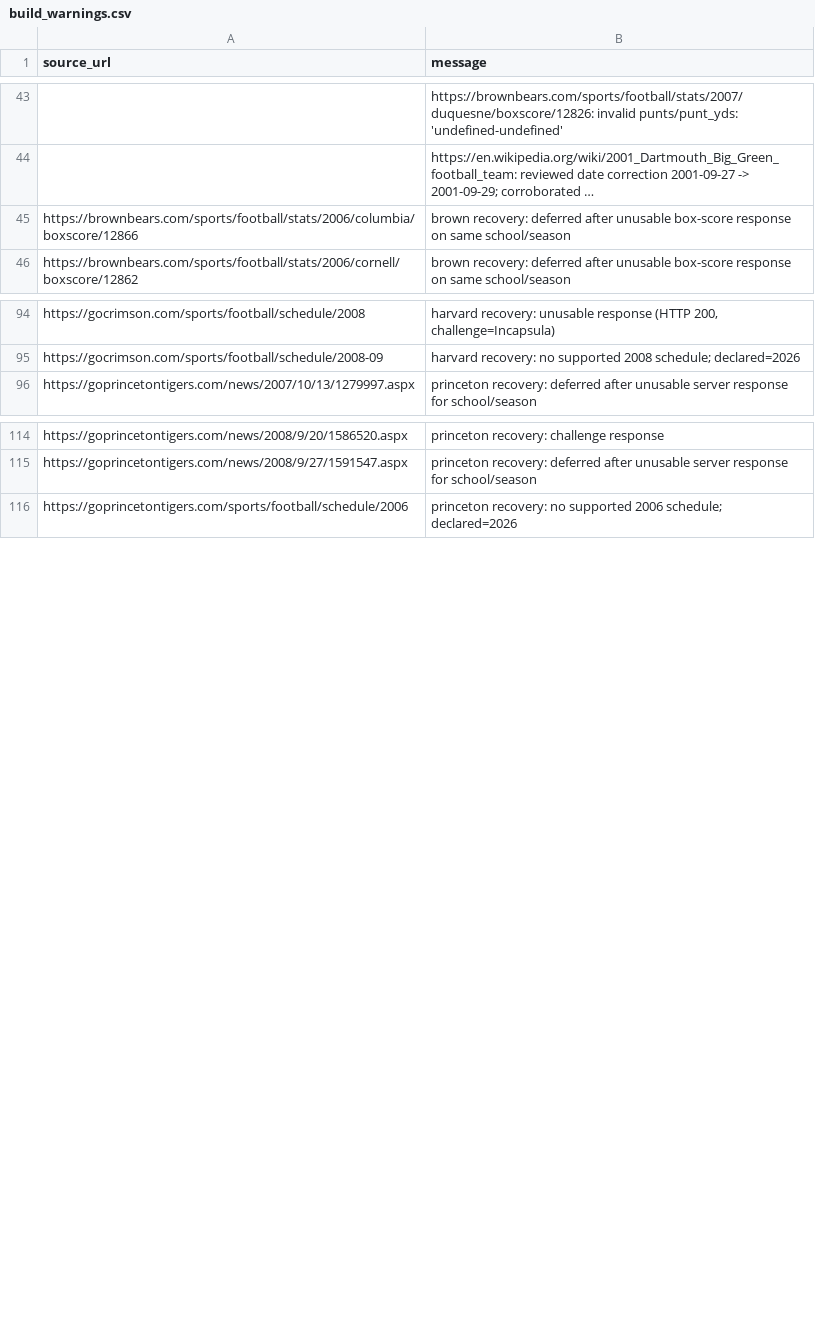
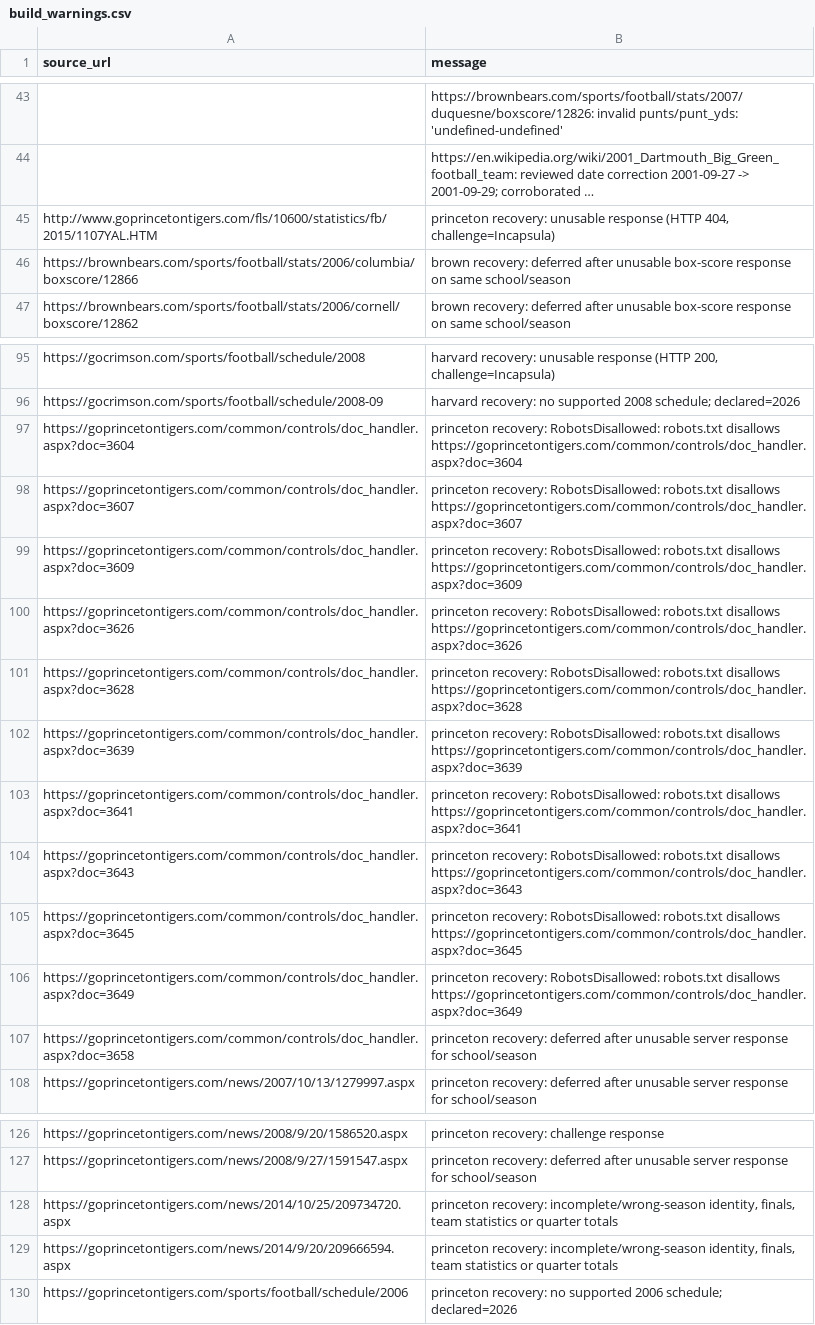
Before and after one commit to JaimeCastrellon/Web-Crawler, a CSV file: data/reports/build_warnings.csv, drawn as a sheet; only a part is shown, gaps mark what is left out; long unchanged cells end in …; the diff names each change by its address in the sheet, - before the commit and + after, or states it on an @@ line.

Commit message:
Recover Princeton 2016 box scores and audit 2014–2015 gaps

```diff
--- a/data/reports/build_warnings.csv
+++ b/data/reports/build_warnings.csv
+row 45: http://www.goprincetontigers.com/fls/10600/statistics/fb/2015/1107YAL.HTM | princeton recovery: unusable response (HTTP 404, challenge=Incapsula)
+row 97: https://goprincetontigers.com/common/controls/doc_handler.aspx?doc=3604 | princeton recovery: RobotsDisallowed: robots.txt disallows https://goprincetontigers.com/common/controls/doc_handler.aspx?doc=3604
+row 98: https://goprincetontigers.com/common/controls/doc_handler.aspx?doc=3607 | princeton recovery: RobotsDisallowed: robots.txt disallows https://goprincetontigers.com/common/controls/doc_handler.aspx?doc=3607
+row 99: https://goprincetontigers.com/common/controls/doc_handler.aspx?doc=3609 | princeton recovery: RobotsDisallowed: robots.txt disallows https://goprincetontigers.com/common/controls/doc_handler.aspx?doc=3609
+row 100: https://goprincetontigers.com/common/controls/doc_handler.aspx?doc=3626 | princeton recovery: RobotsDisallowed: robots.txt disallows https://goprincetontigers.com/common/controls/doc_handler.aspx?doc=3626
+row 101: https://goprincetontigers.com/common/controls/doc_handler.aspx?doc=3628 | princeton recovery: RobotsDisallowed: robots.txt disallows https://goprincetontigers.com/common/controls/doc_handler.aspx?doc=3628
+row 102: https://goprincetontigers.com/common/controls/doc_handler.aspx?doc=3639 | princeton recovery: RobotsDisallowed: robots.txt disallows https://goprincetontigers.com/common/controls/doc_handler.aspx?doc=3639
+row 103: https://goprincetontigers.com/common/controls/doc_handler.aspx?doc=3641 | princeton recovery: RobotsDisallowed: robots.txt disallows https://goprincetontigers.com/common/controls/doc_handler.aspx?doc=3641
+row 104: https://goprincetontigers.com/common/controls/doc_handler.aspx?doc=3643 | princeton recovery: RobotsDisallowed: robots.txt disallows https://goprincetontigers.com/common/controls/doc_handler.aspx?doc=3643
+row 105: https://goprincetontigers.com/common/controls/doc_handler.aspx?doc=3645 | princeton recovery: RobotsDisallowed: robots.txt disallows https://goprincetontigers.com/common/controls/doc_handler.aspx?doc=3645
+row 106: https://goprincetontigers.com/common/controls/doc_handler.aspx?doc=3649 | princeton recovery: RobotsDisallowed: robots.txt disallows https://goprincetontigers.com/common/controls/doc_handler.aspx?doc=3649
+row 107: https://goprincetontigers.com/common/controls/doc_handler.aspx?doc=3658 | princeton recovery: deferred after unusable server response for school/season
+row 128: https://goprincetontigers.com/news/2014/10/25/209734720.aspx | princeton recovery: incomplete/wrong-season identity, finals, team statistics or quarter totals
+row 129: https://goprincetontigers.com/news/2014/9/20/209666594.aspx | princeton recovery: incomplete/wrong-season identity, finals, team statistics or quarter totals
```
Also changed, not shown: data/processed/games.csv, data/processed/team_game_stats.csv, 14 other files.
